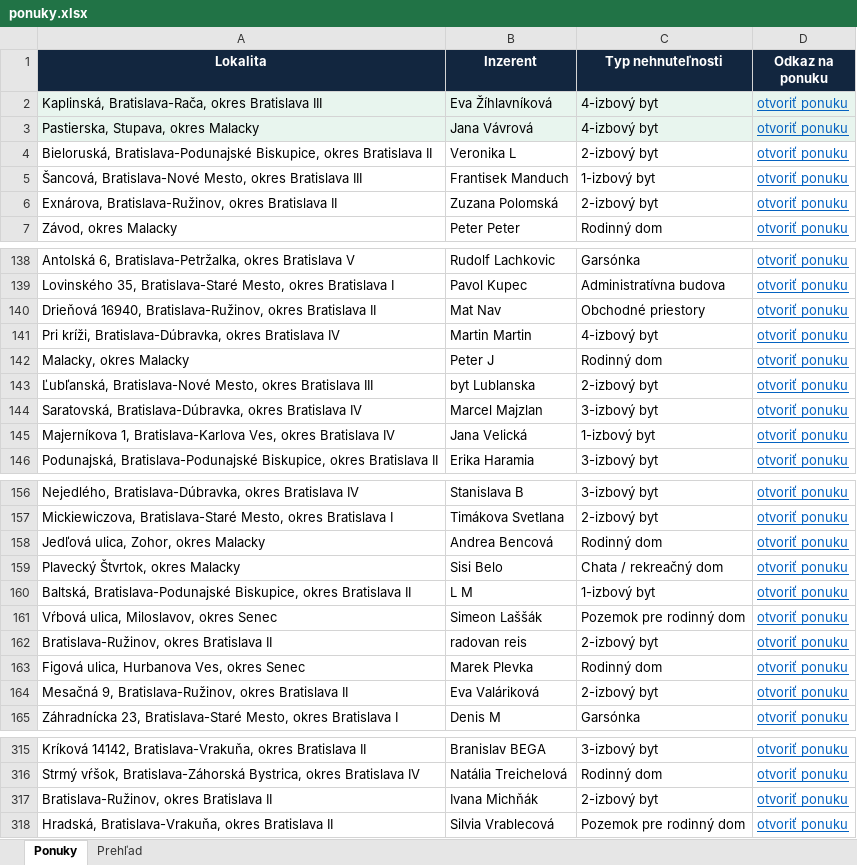
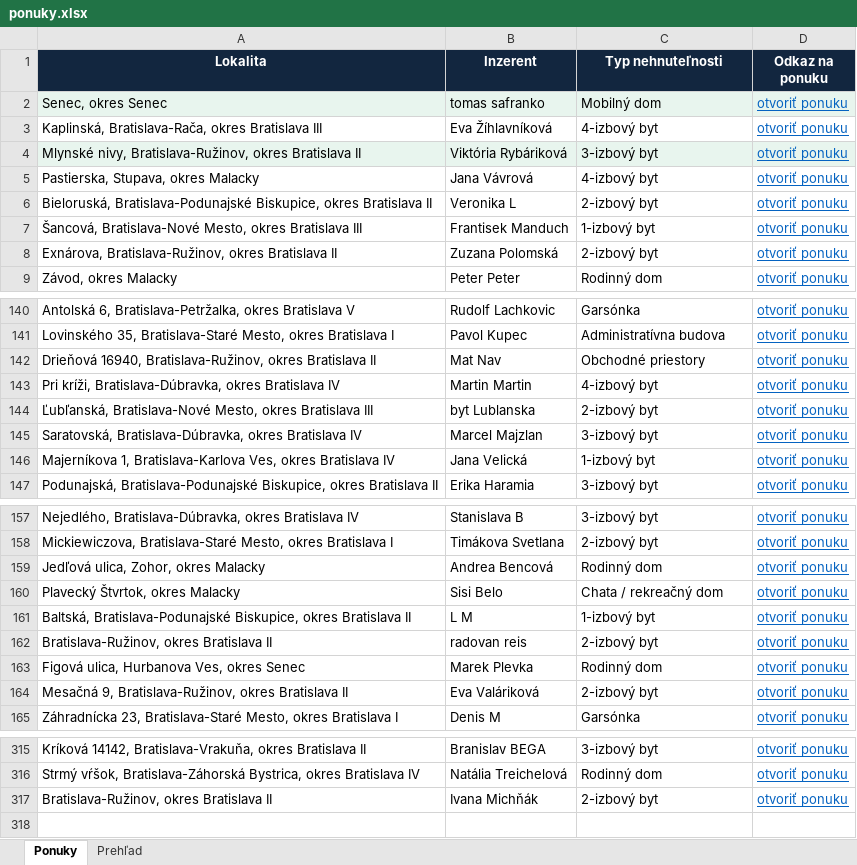
Before and after one commit to mrkubis-nest/nehnutelnosti-scraper, an Excel workbook: public/ponuky.xlsx, sheet Ponuky, drawn as a sheet; only a part is shown, gaps mark what is left out; values as stored, in another font and other column widths than the file's, no borders; removed rows and columns are numbered as before the commit, all else as after; the diff names each change by its address in the sheet, - before the commit and + after, or states it on an @@ line.

```diff
--- a/public/ponuky.xlsx (sheet Ponuky)
+++ b/public/ponuky.xlsx (sheet Ponuky)
+row 2: Senec, okres Senec | tomas safranko | Mobilný dom | otvoriť ponuku
-A3:D3 fill: #E8F5EE
+A3:D3 fill: none
+row 4: Mlynské nivy, Bratislava-Ružinov, okres Bratislava II | Viktória Rybáriková | 3-izbový byt | otvoriť ponuku
-A5:D5 fill: #E8F5EE
+A5:D5 fill: none
-row 142: Malacky, okres Malacky | Peter J | Rodinný dom | otvoriť ponuku
-row 161: Vŕbová ulica, Miloslavov, okres Senec | Simeon Laššák | Pozemok pre rodinný dom | otvoriť ponuku
-row 318: Hradská, Bratislava-Vrakuňa, okres Bratislava II | Silvia Vrablecová | Pozemok pre rodinný dom | otvoriť ponuku
```
Also changed, not shown: sheet Prehľad, 2 other files.
